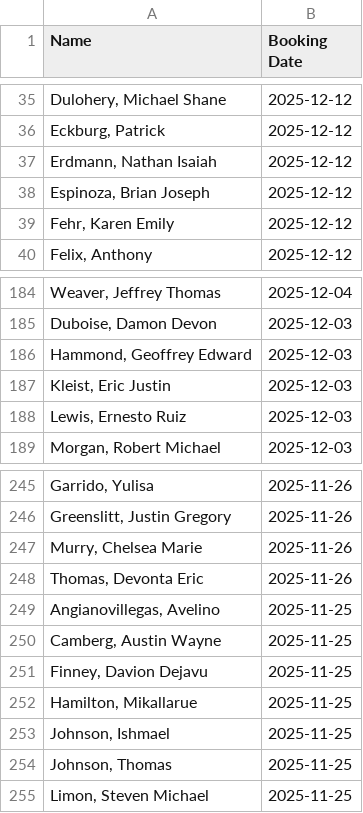
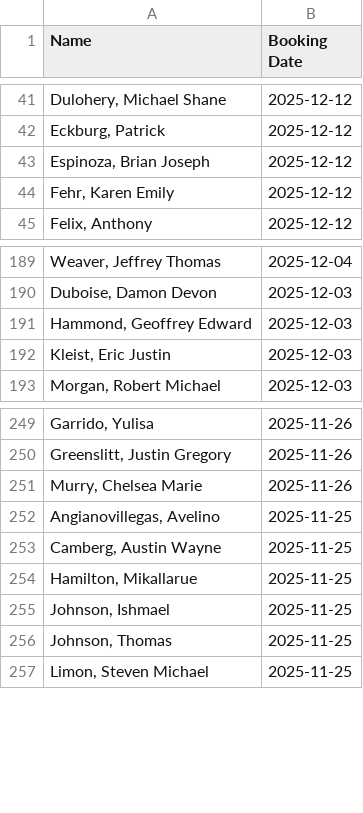
Before and after one commit to NguyenDa18/Portland-Jail-Data-Crawler, a CSV file: csvs/inmate_bookings.csv, drawn as a sheet; only a part is shown, gaps mark what is left out; removed rows and columns are numbered as before the commit, all else as after; the diff covers the shown part only; the diff names each change by its address in the sheet, - before the commit and + after, or states it on an @@ line.

```diff
--- a/csvs/inmate_bookings.csv
+++ b/csvs/inmate_bookings.csv
-row 37: Erdmann, Nathan Isaiah | 2025-12-12
-row 188: Lewis, Ernesto Ruiz | 2025-12-03
-row 248: Thomas, Devonta Eric | 2025-11-26
-row 251: Finney, Davion Dejavu | 2025-11-25
```
Also changed, not shown: 7 added rows, 1 removed row and 2 edited cells elsewhere in this file, csvs/inmate_charges.csv, csvs/inmate_details.csv.
